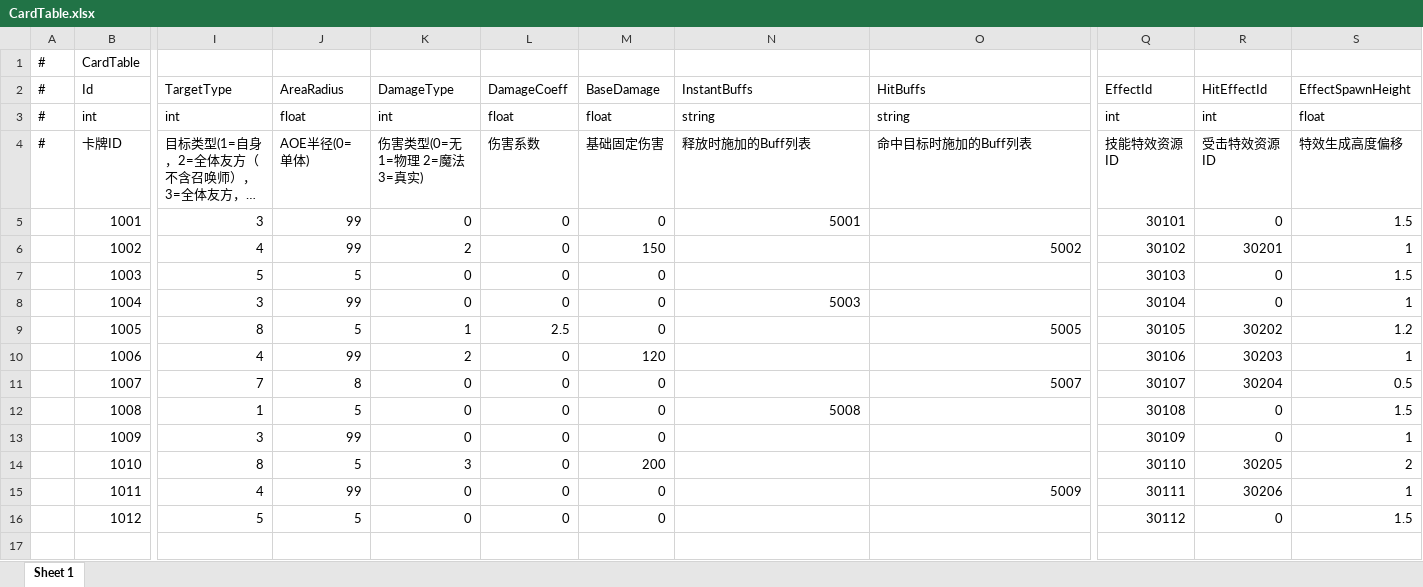
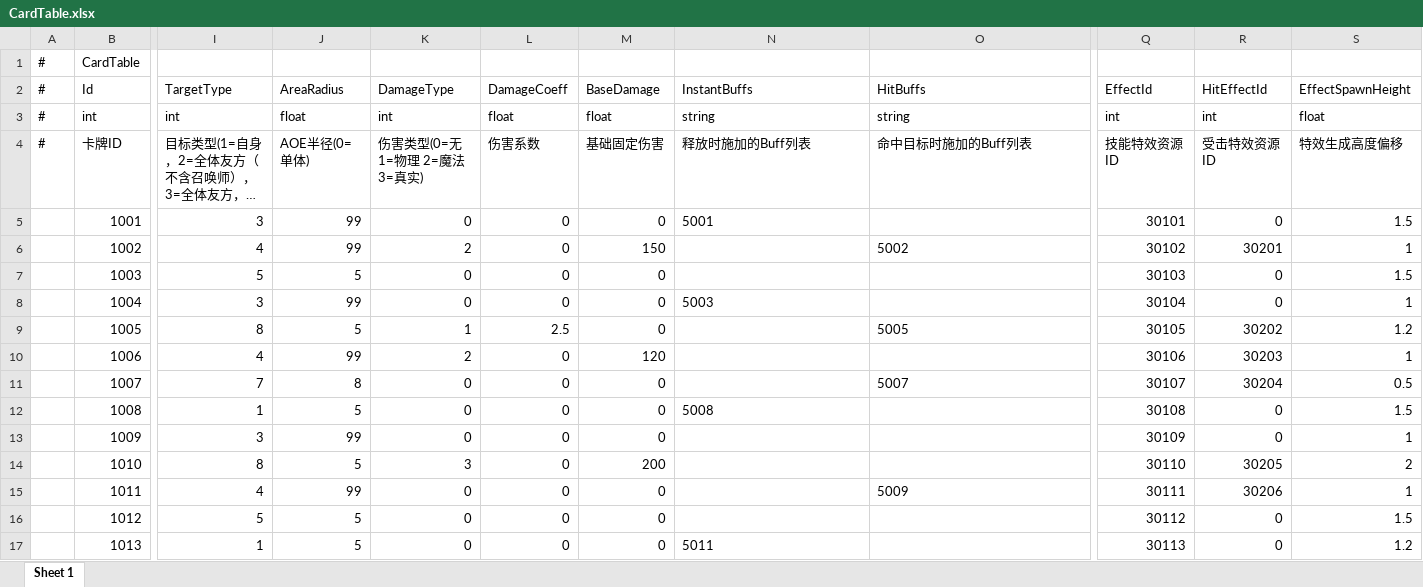
Before and after one commit to TXYzznc/GP, an Excel workbook: AAAGameData/DataTables/CardTable.xlsx, sheet Sheet 1, drawn as a sheet; only a part is shown, gaps mark what is left out; long unchanged cells end in …; values as stored, in another font and other column widths than the file's, no borders; rows hold the shown columns only; the diff covers the shown part only; the diff names each change by its address in the sheet, - before the commit and + after, or states it on an @@ line.

```diff
--- a/AAAGameData/DataTables/CardTable.xlsx (sheet Sheet 1)
+++ b/AAAGameData/DataTables/CardTable.xlsx (sheet Sheet 1)
-N5 alignment: right
+N5 alignment: left
-O6 alignment: right
+O6 alignment: left
-N8 alignment: right
+N8 alignment: left
-O9 alignment: right
+O9 alignment: left
-O11 alignment: right
+O11 alignment: left
-N12 alignment: right
+N12 alignment: left
-O15 alignment: right
+O15 alignment: left
+row 17:  | 1013 | 1 | 5 | 0 | 0 | 0 | 5011 |  | 30113 | 0 | 1.2
```
Also changed, not shown: 14 added rows elsewhere in this sheet, 2 other files.
